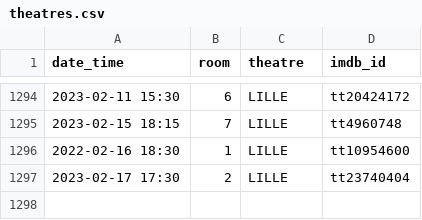
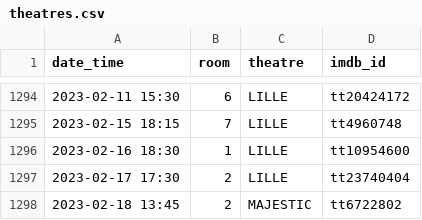
Before and after one commit to mcanouil/imdb-ratings, a CSV file: data/theatres.csv, drawn as a sheet; only a part is shown, gaps mark what is left out.

Commit message:
Update theatres.csv

```diff
--- a/data/theatres.csv
+++ b/data/theatres.csv
@@ -1295,3 +1295,4 @@ date_time,room,theatre,imdb_id
 2023-02-15 18:15,7,LILLE,tt4960748
-2022-02-16 18:30,1,LILLE,tt10954600
+2023-02-16 18:30,1,LILLE,tt10954600
 2023-02-17 17:30,2,LILLE,tt23740404
+2023-02-18 13:45,2,MAJESTIC,tt6722802
```
